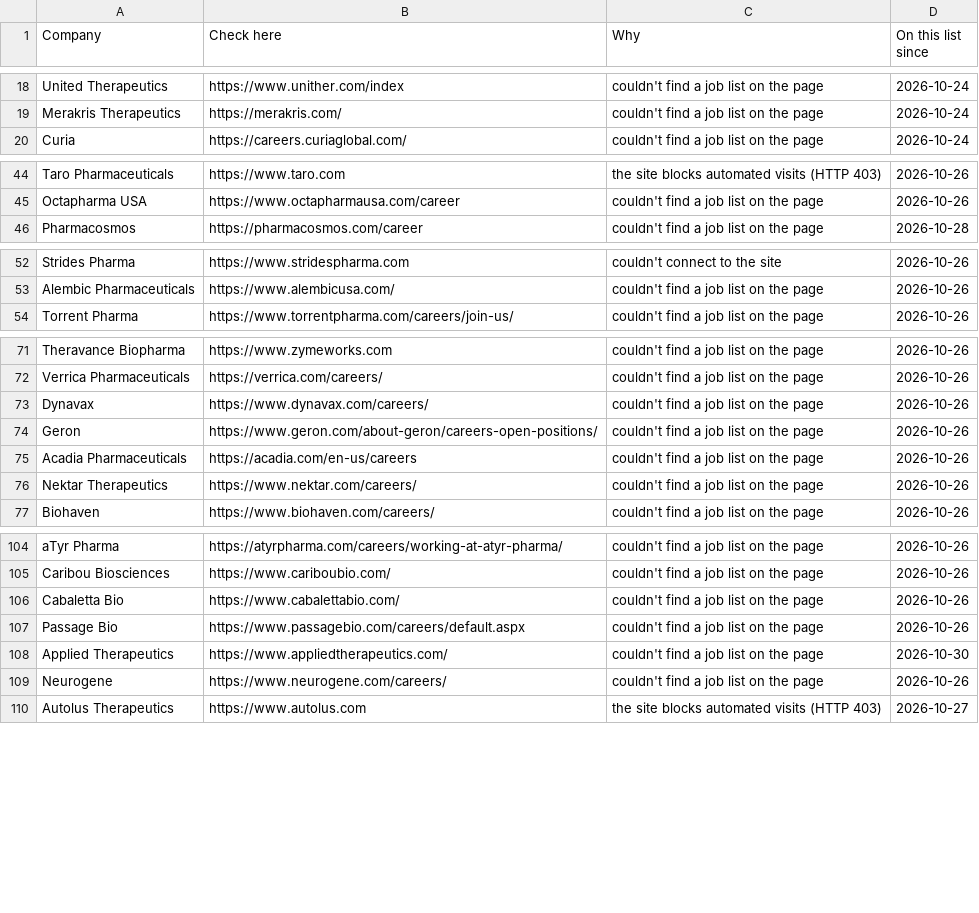
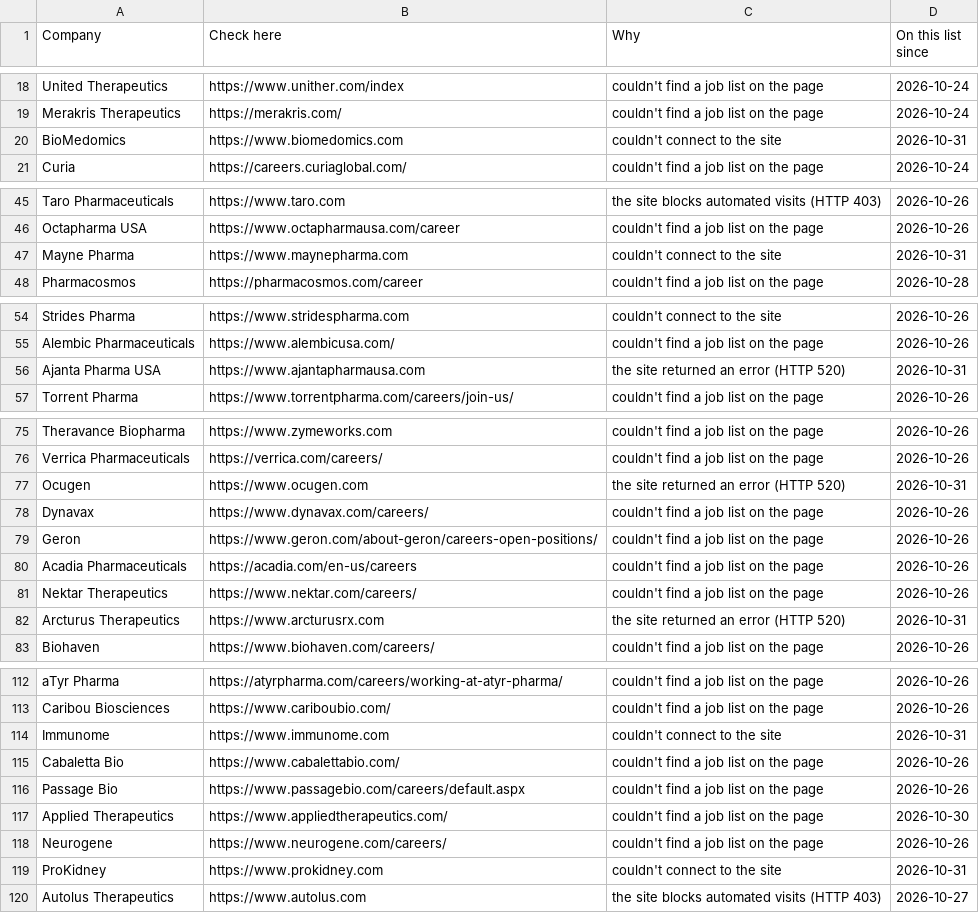
Before and after one commit to arkit-reg/Job_Watch_21, a CSV file: manual_check.csv, drawn as a sheet; only a part is shown, gaps mark what is left out; the diff covers the shown part only; the diff names each change by its address in the sheet, - before the commit and + after, or states it on an @@ line.

```diff
--- a/manual_check.csv
+++ b/manual_check.csv
+row 20: BioMedomics | https://www.biomedomics.com | couldn't connect to the site | 2026-10-31
+row 47: Mayne Pharma | https://www.maynepharma.com | couldn't connect to the site | 2026-10-31
+row 56: Ajanta Pharma USA | https://www.ajantapharmausa.com | the site returned an error (HTTP 520) | 2026-10-31
+row 77: Ocugen | https://www.ocugen.com | the site returned an error (HTTP 520) | 2026-10-31
+row 82: Arcturus Therapeutics | https://www.arcturusrx.com | the site returned an error (HTTP 520) | 2026-10-31
+row 114: Immunome | https://www.immunome.com | couldn't connect to the site | 2026-10-31
+row 119: ProKidney | https://www.prokidney.com | couldn't connect to the site | 2026-10-31
```
Also changed, not shown: 4 added rows elsewhere in this file, jobs_log.csv, 1 other file.
